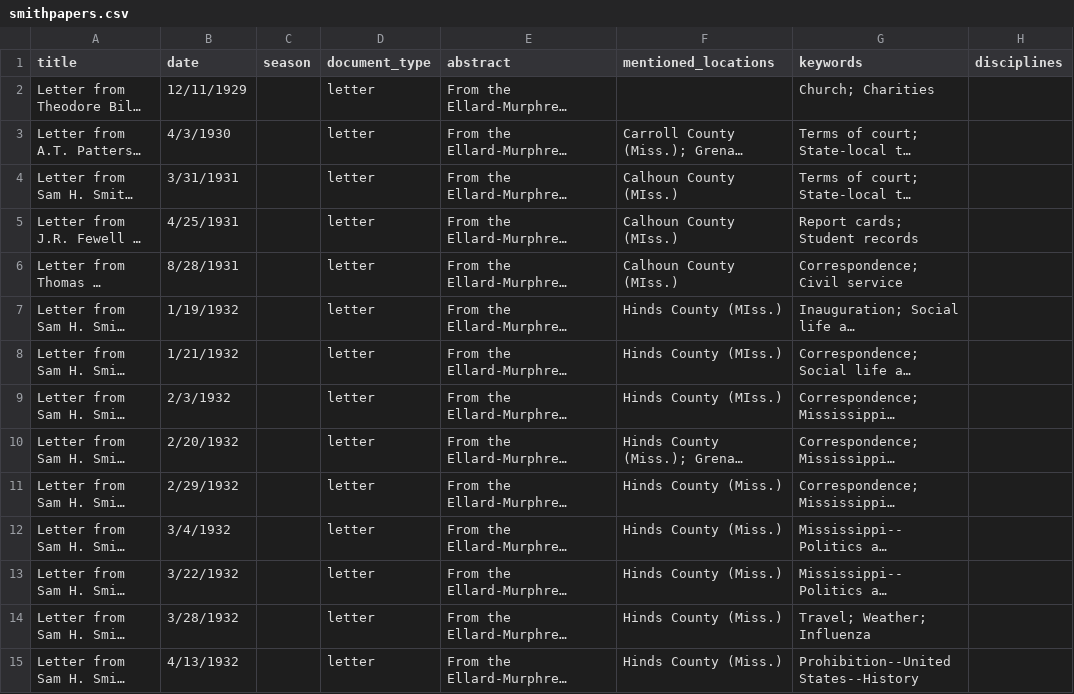
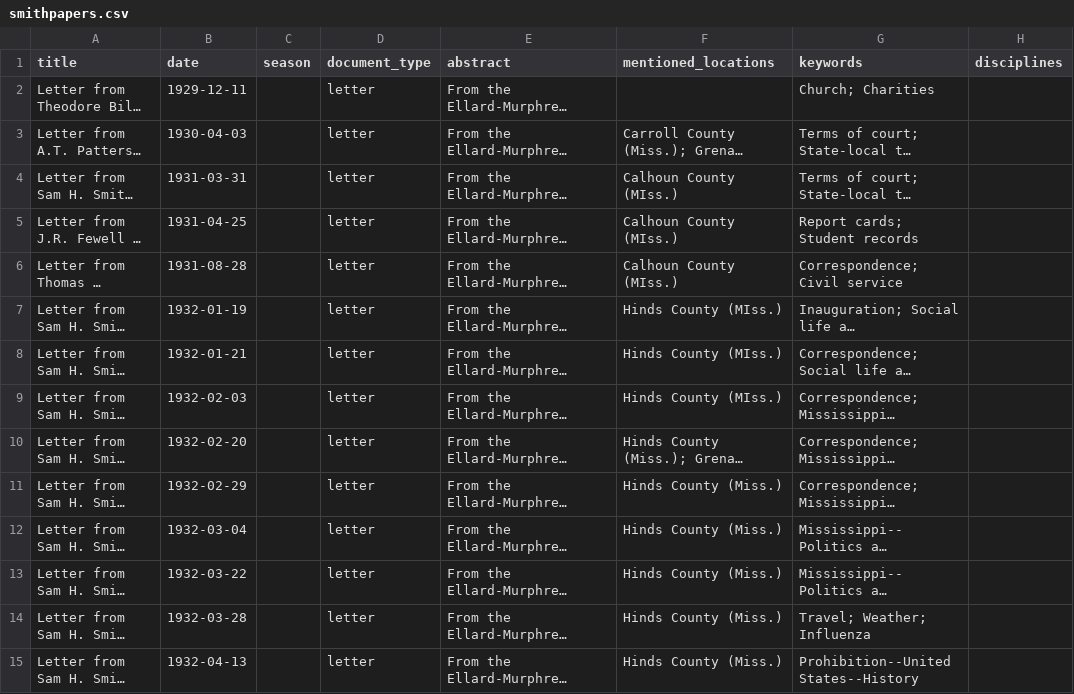
Before and after one commit to SmithPapers/smithpapers.github.io, a CSV file: _data/smithpapers.csv, drawn as a sheet; only a part is shown; long unchanged cells end in …; the diff covers the shown part only; the diff names each change by its address in the sheet, - before the commit and + after, or states it on an @@ line.

Commit message:
updaet csv for dates

```diff
--- a/_data/smithpapers.csv
+++ b/_data/smithpapers.csv
-B2 (date): 12/11/1929
+B2 (date): 1929-12-11
-B3 (date): 4/3/1930
+B3 (date): 1930-04-03
-B4 (date): 3/31/1931
+B4 (date): 1931-03-31
-B5 (date): 4/25/1931
+B5 (date): 1931-04-25
-B6 (date): 8/28/1931
+B6 (date): 1931-08-28
-B7 (date): 1/19/1932
+B7 (date): 1932-01-19
-B8 (date): 1/21/1932
+B8 (date): 1932-01-21
-B9 (date): 2/3/1932
+B9 (date): 1932-02-03
-B10 (date): 2/20/1932
+B10 (date): 1932-02-20
-B11 (date): 2/29/1932
+B11 (date): 1932-02-29
-B12 (date): 3/4/1932
+B12 (date): 1932-03-04
-B13 (date): 3/22/1932
+B13 (date): 1932-03-22
-B14 (date): 3/28/1932
+B14 (date): 1932-03-28
-B15 (date): 4/13/1932
+B15 (date): 1932-04-13
```
Also changed, not shown: 95 edited cells elsewhere in this file, 28 other files.
